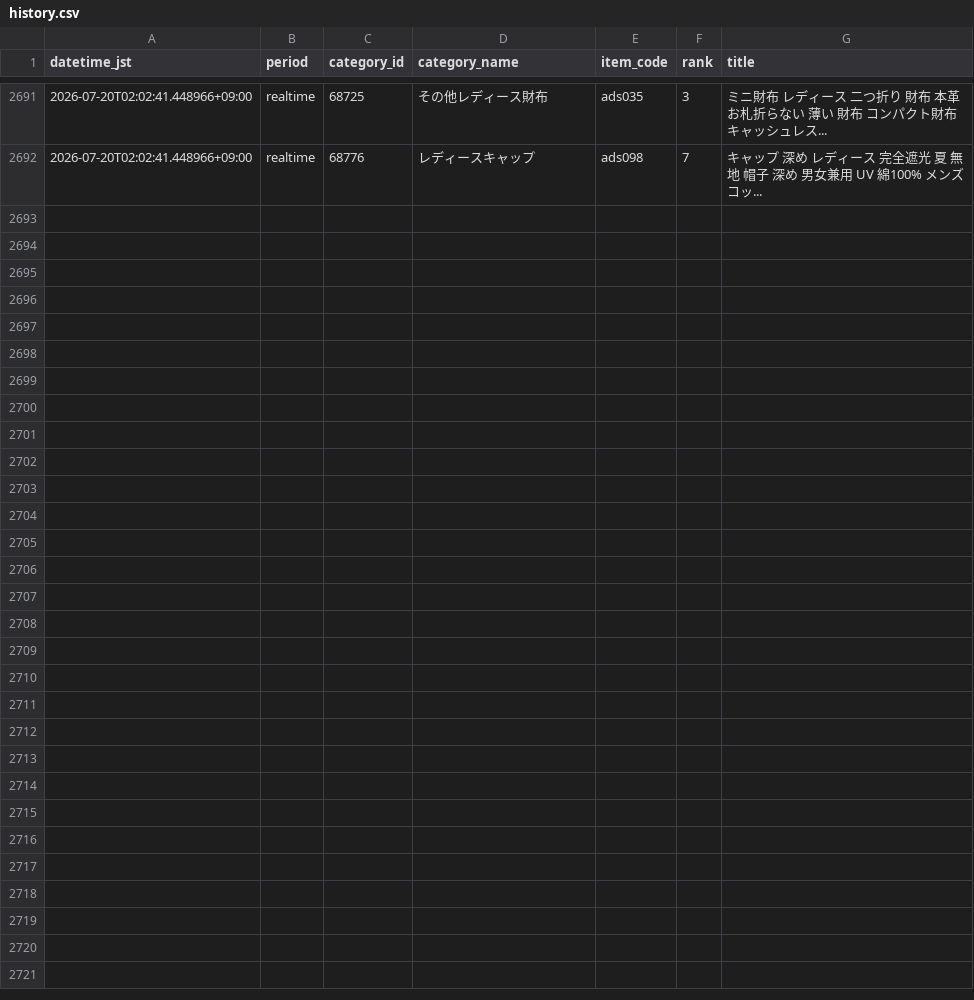
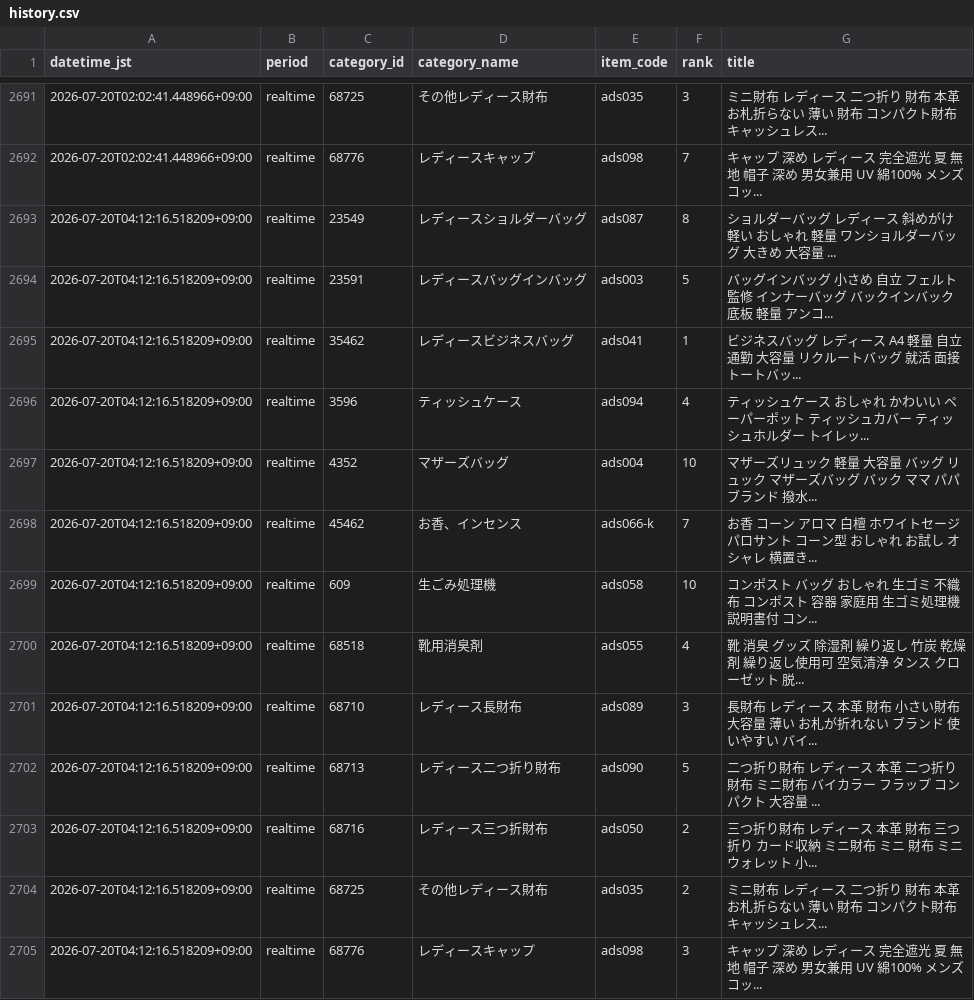
Before and after one commit to ads-hideki/yahoo-ranking-monitor, a CSV file: data/history.csv, drawn as a sheet; only a part is shown, gaps mark what is left out.

```diff
--- a/data/history.csv
+++ b/data/history.csv
@@ -2692 +2692,14 @@
 2026-07-20T02:02:41.448966+09:00,realtime,68776,レディースキャップ,ads098,7,キャップ 深め レディース 完全遮光 夏 無地 帽子 深め 男女兼用 UV 綿100% メンズ コッ...
+2026-07-20T04:12:16.518209+09:00,realtime,23549,レディースショルダーバッグ,ads087,8,ショルダーバッグ レディース 斜めがけ 軽い おしゃれ 軽量 ワンショルダーバッグ 大きめ 大容量 ...
+2026-07-20T04:12:16.518209+09:00,realtime,23591,レディースバッグインバッグ,ads003,5,バッグインバッグ 小さめ 自立 フェルト 監修 インナーバッグ バックインバック 底板 軽量 アンコ...
+2026-07-20T04:12:16.518209+09:00,realtime,35462,レディースビジネスバッグ,ads041,1,ビジネスバッグ レディース A4 軽量 自立 通勤 大容量 リクルートバッグ 就活 面接 トートバッ...
+2026-07-20T04:12:16.518209+09:00,realtime,3596,ティッシュケース,ads094,4,ティッシュケース おしゃれ かわいい ペーパーポット ティッシュカバー ティッシュホルダー トイレッ...
+2026-07-20T04:12:16.518209+09:00,realtime,4352,マザーズバッグ,ads004,10,マザーズリュック 軽量 大容量 バッグ リュック マザーズバッグ バック ママ パパ ブランド 撥水...
+2026-07-20T04:12:16.518209+09:00,realtime,45462,お香、インセンス,ads066-k,7,お香 コーン アロマ 白檀 ホワイトセージ パロサント コーン型 おしゃれ お試し オシャレ 横置き...
+2026-07-20T04:12:16.518209+09:00,realtime,609,生ごみ処理機,ads058,10,コンポスト バッグ おしゃれ 生ゴミ 不織布 コンポスト 容器 家庭用 生ゴミ処理機 説明書付 コン...
+2026-07-20T04:12:16.518209+09:00,realtime,68518,靴用消臭剤,ads055,4,靴 消臭 グッズ 除湿剤 繰り返し 竹炭 乾燥剤 繰り返し使用可 空気清浄 タンス クローゼット 脱...
+2026-07-20T04:12:16.518209+09:00,realtime,68710,レディース長財布,ads089,3,長財布 レディース 本革 財布 小さい財布 大容量 薄い お札が折れない ブランド 使いやすい バイ...
+2026-07-20T04:12:16.518209+09:00,realtime,68713,レディース二つ折り財布,ads090,5,二つ折り財布 レディース 本革 二つ折り 財布 ミニ財布 バイカラー フラップ コンパクト 大容量 ...
+2026-07-20T04:12:16.518209+09:00,realtime,68716,レディース三つ折財布,ads050,2,三つ折り財布 レディース 本革 財布 三つ折り カード収納 ミニ財布 ミニ 財布 ミニウォレット 小...
+2026-07-20T04:12:16.518209+09:00,realtime,68725,その他レディース財布,ads035,2,ミニ財布 レディース 二つ折り 財布 本革 お札折らない 薄い 財布 コンパクト財布 キャッシュレス...
+2026-07-20T04:12:16.518209+09:00,realtime,68776,レディースキャップ,ads098,3,キャップ 深め レディース 完全遮光 夏 無地 帽子 深め 男女兼用 UV 綿100% メンズ コッ...
```
Also changed, not shown: 3 other files.
